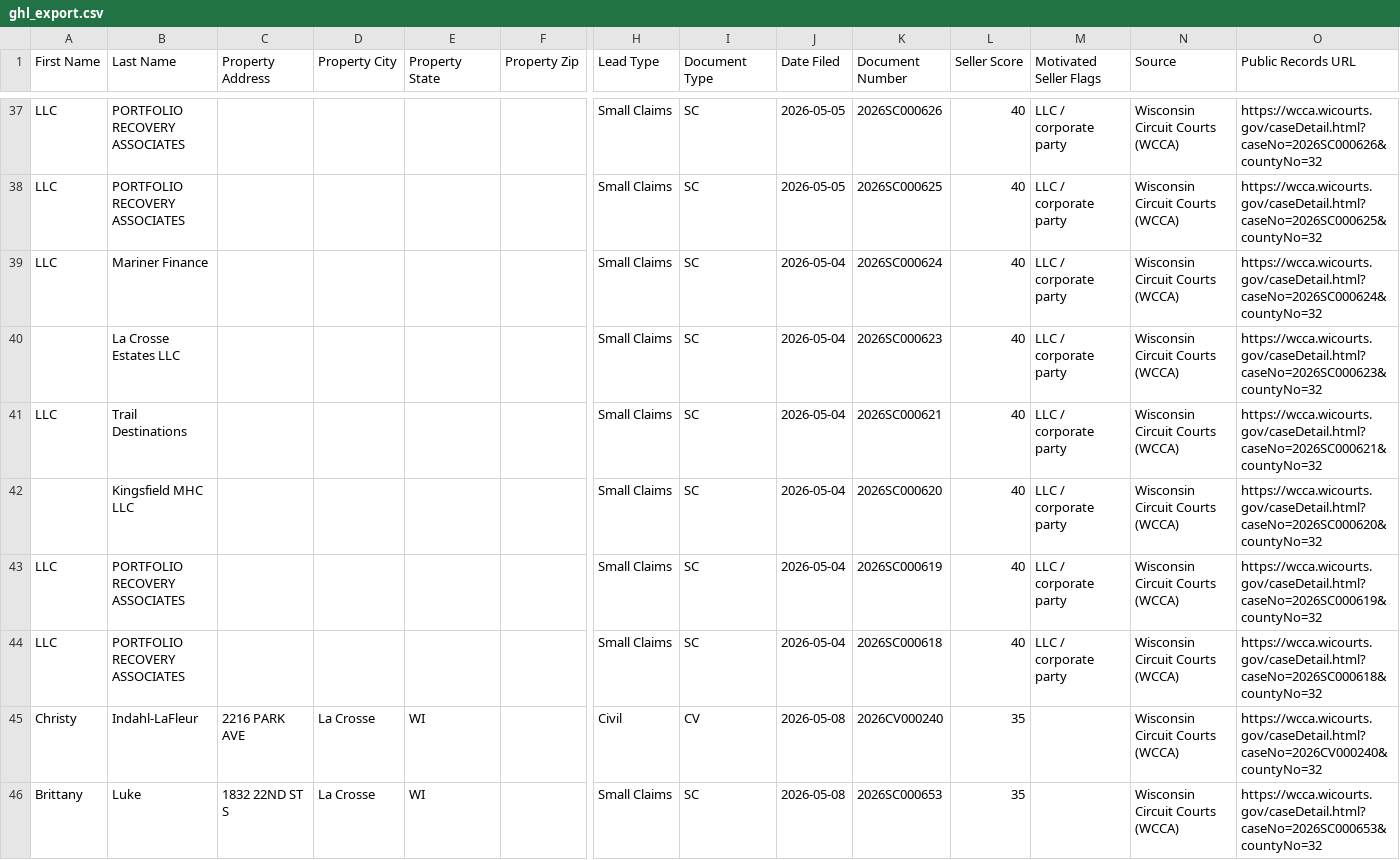
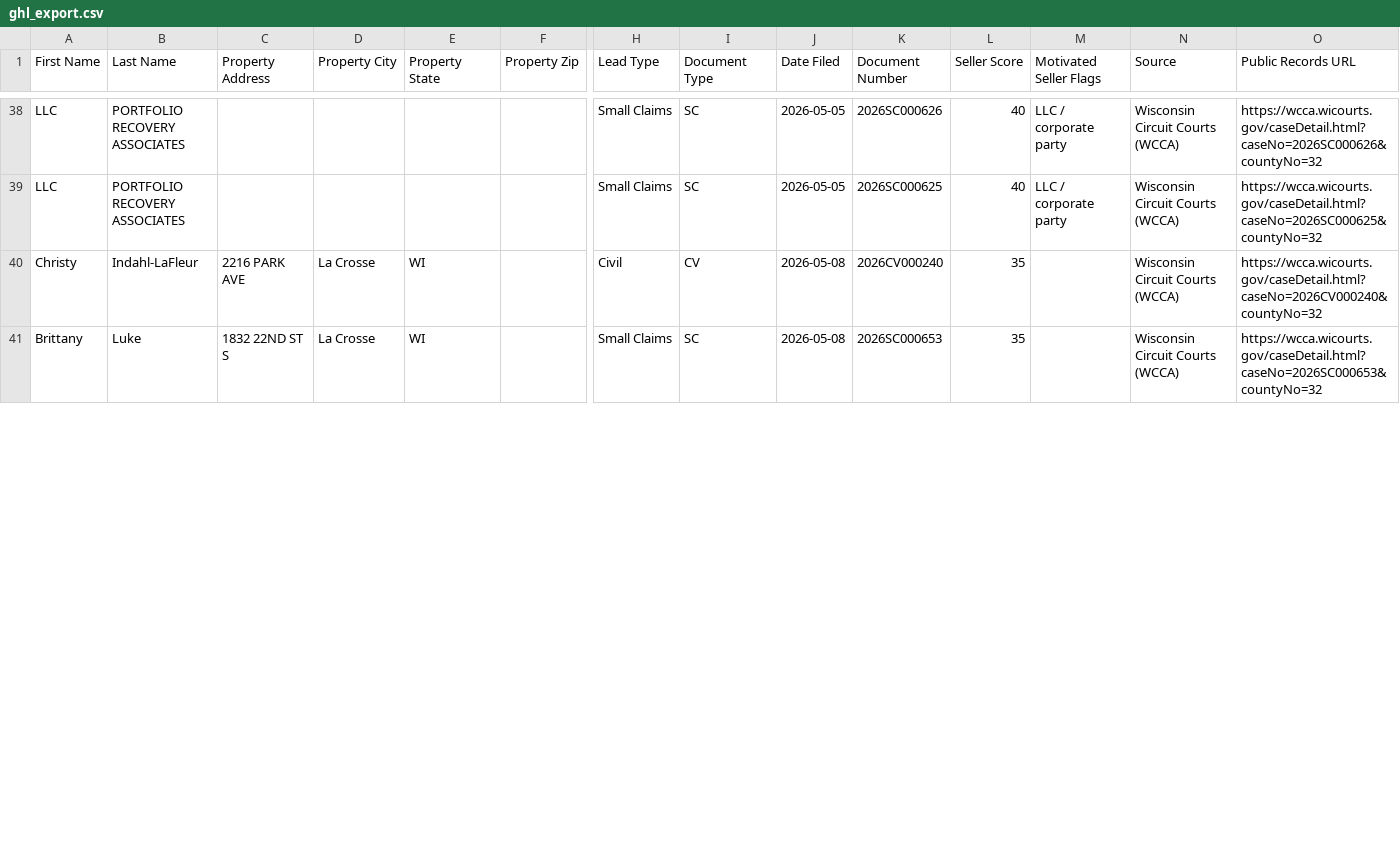
Before and after one commit to Sellmyhousefast247/La-Crosse-Leads, a CSV file: dashboard/ghl_export.csv, drawn as a sheet; only a part is shown, gaps mark what is left out; removed rows and columns are numbered as before the commit, all else as after; rows hold the shown columns only; the diff covers the shown part only; the diff names each change by its address in the sheet, - before the commit and + after, or states it on an @@ line.

```diff
--- a/dashboard/ghl_export.csv
+++ b/dashboard/ghl_export.csv
-row 39: LLC | Mariner Finance |  |  |  |  | Small Claims | SC | 2026-05-04 | 2026SC000624 | 40 | LLC / corporate party | Wisconsin Circuit Courts (WCCA) | https://wcca.wicourts.gov/caseDetail.html?caseNo=2026SC000624&countyNo=32
-row 40:  | La Crosse Estates LLC |  |  |  |  | Small Claims | SC | 2026-05-04 | 2026SC000623 | 40 | LLC / corporate party | Wisconsin Circuit Courts (WCCA) | https://wcca.wicourts.gov/caseDetail.html?caseNo=2026SC000623&countyNo=32
-row 41: LLC | Trail Destinations |  |  |  |  | Small Claims | SC | 2026-05-04 | 2026SC000621 | 40 | LLC / corporate party | Wisconsin Circuit Courts (WCCA) | https://wcca.wicourts.gov/caseDetail.html?caseNo=2026SC000621&countyNo=32
-row 42:  | Kingsfield MHC LLC |  |  |  |  | Small Claims | SC | 2026-05-04 | 2026SC000620 | 40 | LLC / corporate party | Wisconsin Circuit Courts (WCCA) | https://wcca.wicourts.gov/caseDetail.html?caseNo=2026SC000620&countyNo=32
-row 43: LLC | PORTFOLIO RECOVERY ASSOCIATES |  |  |  |  | Small Claims | SC | 2026-05-04 | 2026SC000619 | 40 | LLC / corporate party | Wisconsin Circuit Courts (WCCA) | https://wcca.wicourts.gov/caseDetail.html?caseNo=2026SC000619&countyNo=32
-row 44: LLC | PORTFOLIO RECOVERY ASSOCIATES |  |  |  |  | Small Claims | SC | 2026-05-04 | 2026SC000618 | 40 | LLC / corporate party | Wisconsin Circuit Courts (WCCA) | https://wcca.wicourts.gov/caseDetail.html?caseNo=2026SC000618&countyNo=32
```
Also changed, not shown: 4 added rows, 3 removed rows and 1 edited cell elsewhere in this file, data/ghl_export.csv, 2 other files.
